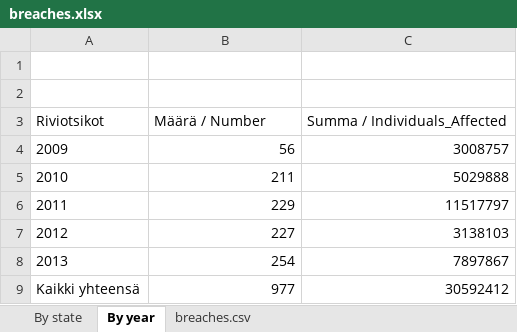
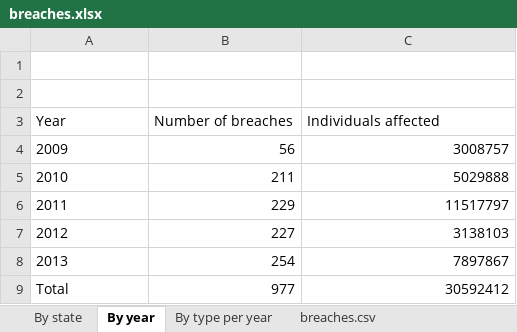
Before and after one commit to henriktran/info-proj, an Excel workbook: data/breaches.xlsx, sheet By year, drawn as a sheet; values as stored, in another font and other column widths than the file's, no borders; removed rows and columns are numbered as before the commit, all else as after; the diff names each change by its address in the sheet, - before the commit and + after, or states it on an @@ line.

```diff
--- a/data/breaches.xlsx (sheet By year)
+++ b/data/breaches.xlsx (sheet By year)
+sheet tab: By type per year
-row 3: Riviotsikot | Määrä / Number | Summa / Individuals_Affected
+row 3: Year | Number of breaches | Individuals affected
-A9: Kaikki yhteensä
+A9: Total
```
Also changed, not shown: sheet breaches.csv, sheet By state.
